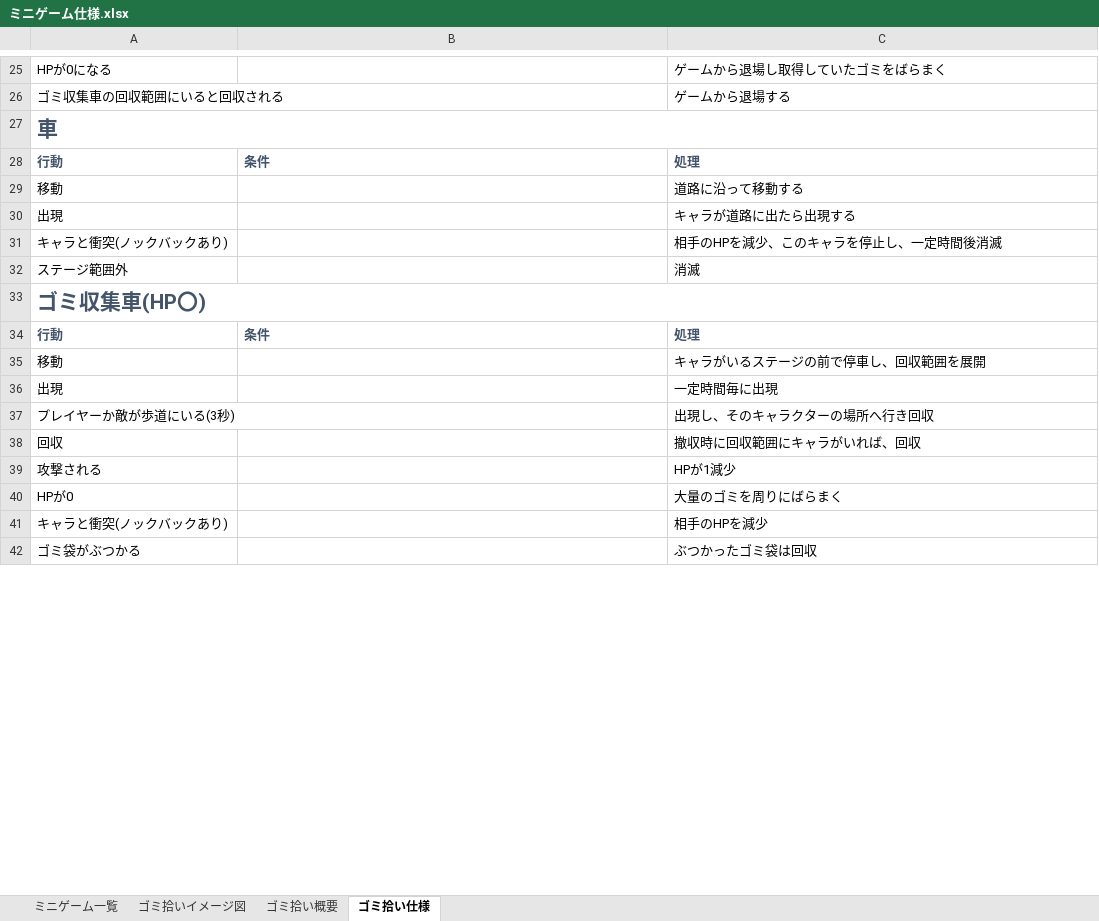
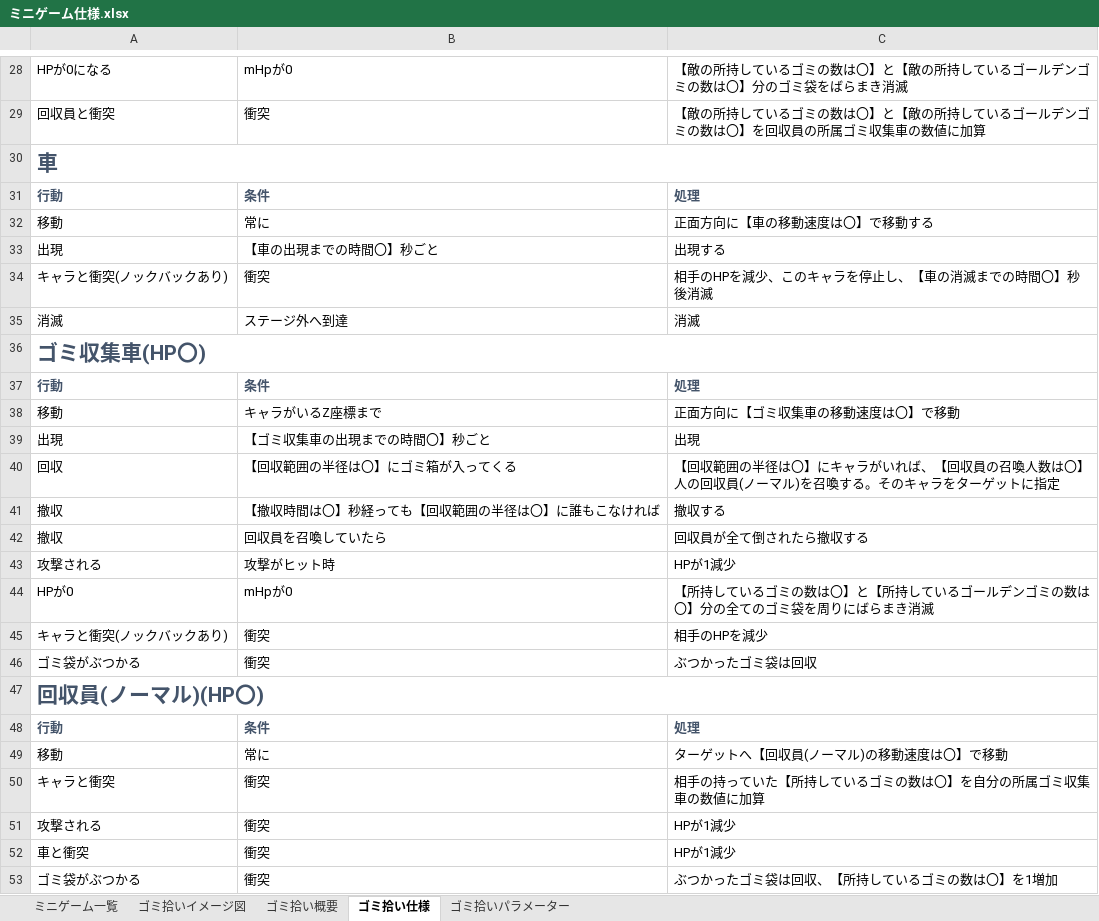
Before and after one commit to 2023Game/13Yoshihara, an Excel workbook: 2年生後期制作/資料/ミニゲーム仕様.xlsx, sheet ゴミ拾い仕様, drawn as a sheet; only a part is shown, gaps mark what is left out; values as stored, in another font and other column widths than the file's, no borders; removed rows and columns are numbered as before the commit, all else as after; the diff covers the shown part only; the diff names each change by its address in the sheet, - before the commit and + after, or states it on an @@ line.

```diff
--- a/2年生後期制作/資料/ミニゲーム仕様.xlsx (sheet ゴミ拾い仕様)
+++ b/2年生後期制作/資料/ミニゲーム仕様.xlsx (sheet ゴミ拾い仕様)
+sheet tab: ゴミ拾いパラメーター
-B28: (empty)
+B28: mHpが0
-C28: ゲームから退場し取得していたゴミをばらまく
+C28: 【敵の所持しているゴミの数は〇】と【敵の所持しているゴールデンゴミの数は〇】分のゴミ袋をばらまき消滅
-row 26: ゴミ収集車の回収範囲にいると回収される |  | ゲームから退場する
+row 29: 回収員と衝突 | 衝突 | 【敵の所持しているゴミの数は〇】と【敵の所持しているゴールデンゴミの数は〇】を回収員の所属ゴミ収集車の数値に加算
-B32: (empty)
+B32: 常に
-C32: 道路に沿って移動する
+C32: 正面方向に【車の移動速度は〇】で移動する
-B33: (empty)
+B33: 【車の出現までの時間〇】秒ごと
-C33: キャラが道路に出たら出現する
+C33: 出現する
-B34: (empty)
+B34: 衝突
-C34: 相手のHPを減少、このキャラを停止し、一定時間後消滅
+C34: 相手のHPを減少、このキャラを停止し、【車の消滅までの時間〇】秒後消滅
-row 32: ステージ範囲外 |  | 消滅
+row 35: 消滅 | ステージ外へ到達 | 消滅
-B38: (empty)
+B38: キャラがいるZ座標まで
-C38: キャラがいるステージの前で停車し、回収範囲を展開
+C38: 正面方向に【ゴミ収集車の移動速度は〇】で移動
-B39: (empty)
+B39: 【ゴミ収集車の出現までの時間〇】秒ごと
-C39: 一定時間毎に出現
+C39: 出現
-row 37: プレイヤーか敵が歩道にいる(3秒) |  | 出現し、そのキャラクターの場所へ行き回収
-B40: (empty)
+B40: 【回収範囲の半径は〇】にゴミ箱が入ってくる
-C40: 撤収時に回収範囲にキャラがいれば、回収
+C40: 【回収範囲の半径は〇】にキャラがいれば、【回収員の召喚人数は〇】人の回収員(ノーマル)を召喚する。そのキャラをターゲットに指定
+row 41: 撤収 | 【撤収時間は〇】秒経っても【回収範囲の半径は〇】に誰もこなければ | 撤収する
+row 42: 撤収 | 回収員を召喚していたら | 回収員が全て倒されたら撤収する
-B43: (empty)
+B43: 攻撃がヒット時
-B44: (empty)
+B44: mHpが0
-C44: 大量のゴミを周りにばらまく
+C44: 【所持しているゴミの数は〇】と【所持しているゴールデンゴミの数は〇】分の全てのゴミ袋を周りにばらまき消滅
-B45:B46: (empty)
+B45:B46: 衝突
+row 47: 回収員(ノーマル)(HP〇)
+row 48: 行動 | 条件 | 処理
+row 49: 移動 | 常に | ターゲットへ【回収員(ノーマル)の移動速度は〇】で移動
+row 50: キャラと衝突 | 衝突 | 相手の持っていた【所持しているゴミの数は〇】を自分の所属ゴミ収集車の数値に加算
+row 51: 攻撃される | 衝突 | HPが1減少
+row 52: 車と衝突 | 衝突 | HPが1減少
+row 53: ゴミ袋がぶつかる | 衝突 | ぶつかったゴミ袋は回収、【所持しているゴミの数は〇】を1増加
```
Also changed, not shown: 24 added rows, 8 removed rows and 21 edited cells elsewhere in this sheet, sheet ミニゲーム一覧, sheet ゴミ拾い概要, charts or pictures.
